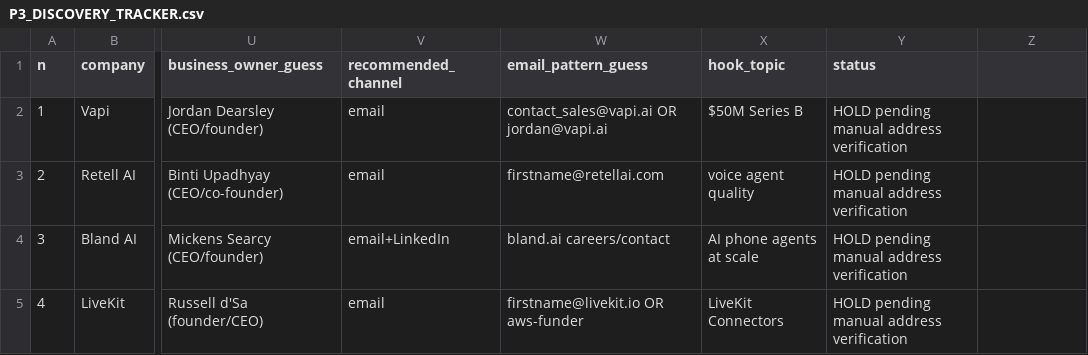
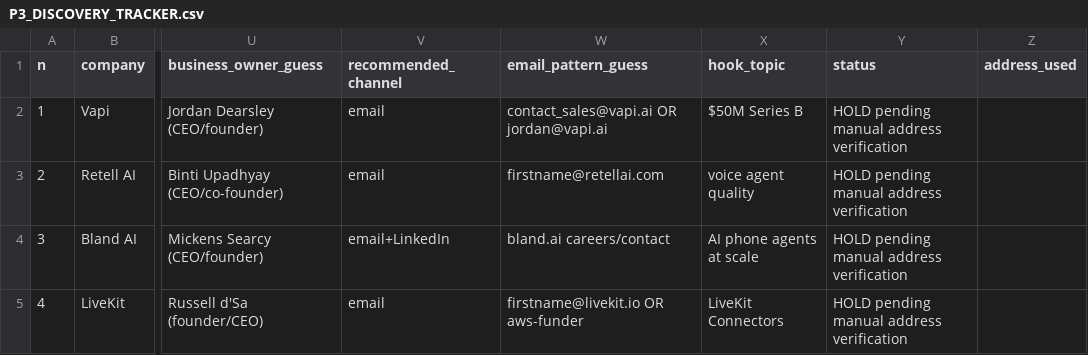
Before and after one commit to Das-rebel/ChuckleNet, a CSV file: docs/P3_DISCOVERY_TRACKER.csv, drawn as a sheet; only a part is shown, gaps mark what is left out; the diff names each change by its address in the sheet, - before the commit and + after, or states it on an @@ line.

Commit message:
P3 tracker: add address_used field + Pipecat row date_sent=2026-09-19

```diff
--- a/docs/P3_DISCOVERY_TRACKER.csv
+++ b/docs/P3_DISCOVERY_TRACKER.csv
-Z1: (empty)
+Z1: address_used
```
